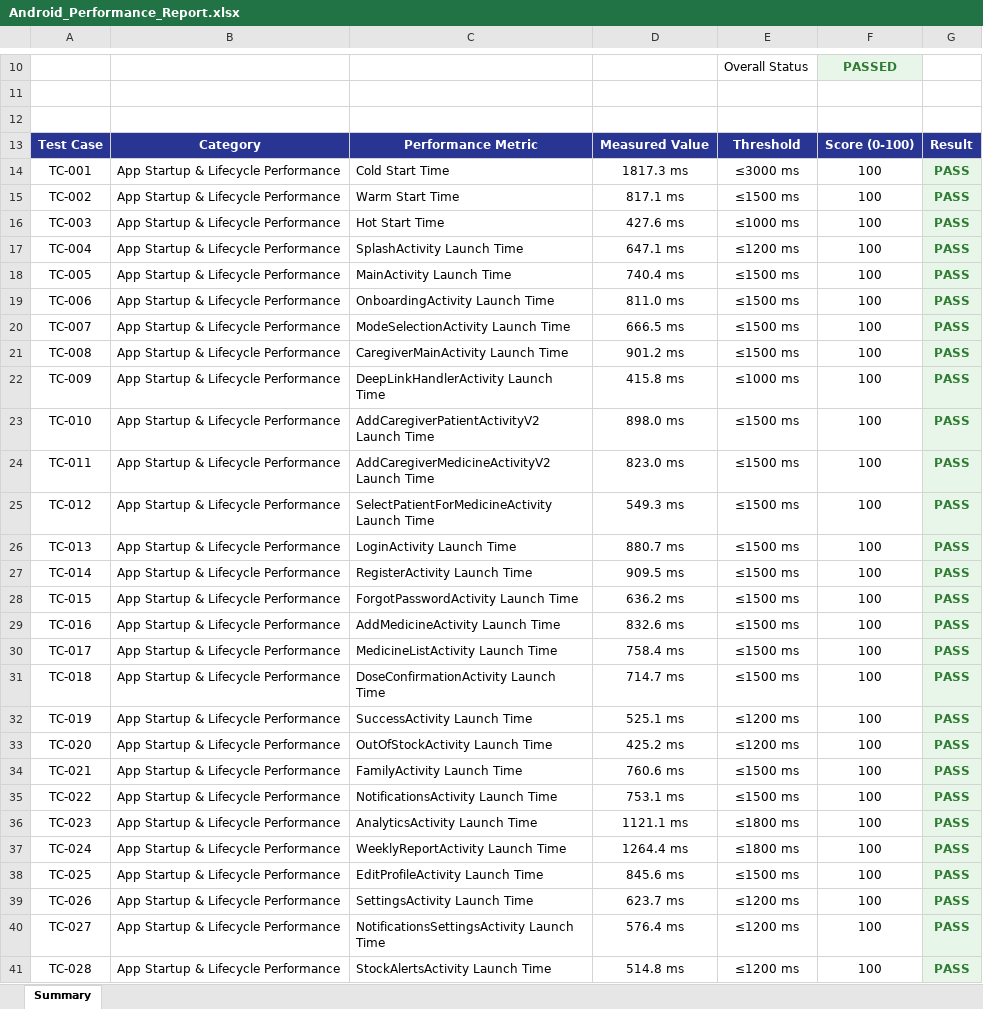
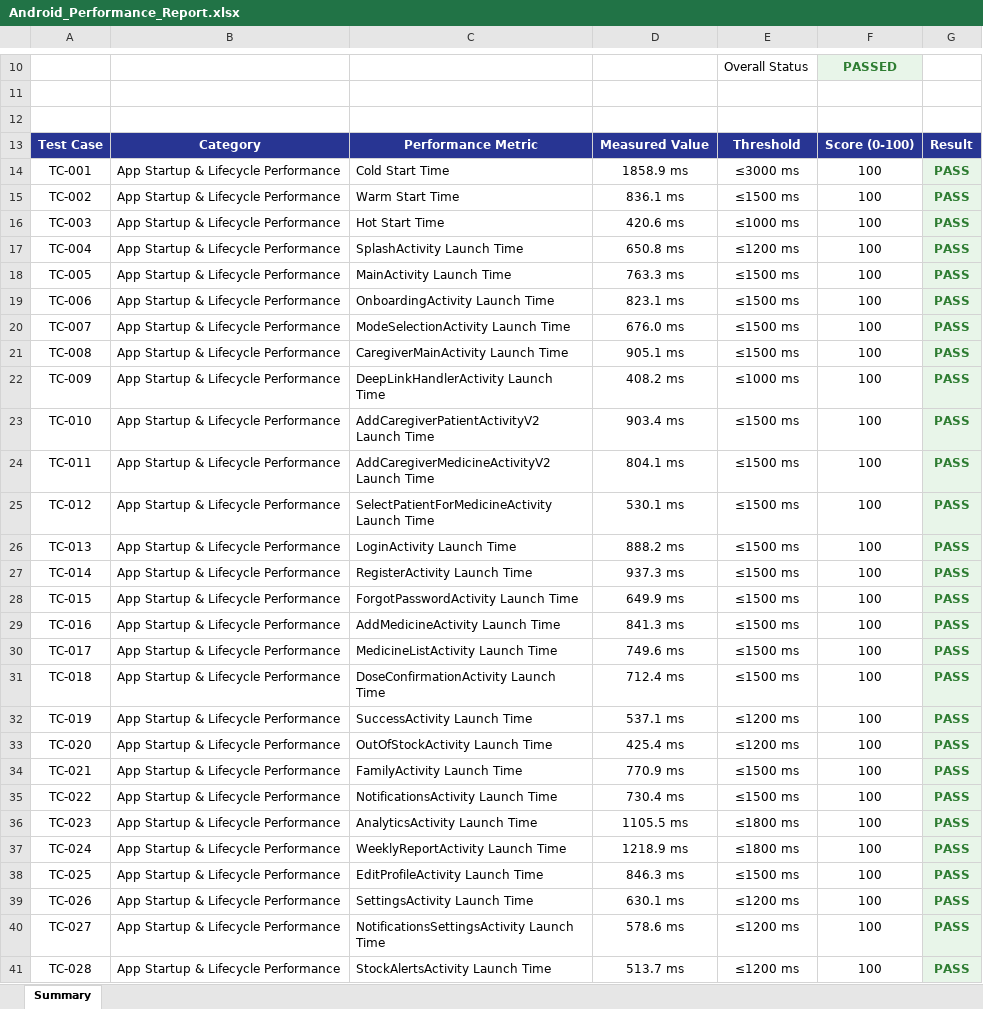
Before and after one commit to SrikeshK/MedMonitor-AI-Android, an Excel workbook: android-performance-reports/Android_Performance_Report.xlsx, sheet Summary, drawn as a sheet; only a part is shown, gaps mark what is left out; values as stored, in another font and other column widths than the file's, no borders; the diff covers the shown part only; the diff names each change by its address in the sheet, - before the commit and + after, or states it on an @@ line.

```diff
--- a/android-performance-reports/Android_Performance_Report.xlsx (sheet Summary)
+++ b/android-performance-reports/Android_Performance_Report.xlsx (sheet Summary)
-D14: 1817.3 ms
+D14: 1858.9 ms
-D15: 817.1 ms
+D15: 836.1 ms
-D16: 427.6 ms
+D16: 420.6 ms
-D17: 647.1 ms
+D17: 650.8 ms
-D18: 740.4 ms
+D18: 763.3 ms
-D19: 811.0 ms
+D19: 823.1 ms
-D20: 666.5 ms
+D20: 676.0 ms
-D21: 901.2 ms
+D21: 905.1 ms
-D22: 415.8 ms
+D22: 408.2 ms
-D23: 898.0 ms
+D23: 903.4 ms
-D24: 823.0 ms
+D24: 804.1 ms
-D25: 549.3 ms
+D25: 530.1 ms
-D26: 880.7 ms
+D26: 888.2 ms
-D27: 909.5 ms
+D27: 937.3 ms
-D28: 636.2 ms
+D28: 649.9 ms
-D29: 832.6 ms
+D29: 841.3 ms
-D30: 758.4 ms
+D30: 749.6 ms
-D31: 714.7 ms
+D31: 712.4 ms
-D32: 525.1 ms
+D32: 537.1 ms
-D33: 425.2 ms
+D33: 425.4 ms
-D34: 760.6 ms
+D34: 770.9 ms
-D35: 753.1 ms
+D35: 730.4 ms
-D36: 1121.1 ms
+D36: 1105.5 ms
-D37: 1264.4 ms
+D37: 1218.9 ms
-D38: 845.6 ms
+D38: 846.3 ms
-D39: 623.7 ms
+D39: 630.1 ms
-D40: 576.4 ms
+D40: 578.6 ms
-D41: 514.8 ms
+D41: 513.7 ms
```
Also changed, not shown: 105 added rows and 118 edited cells elsewhere in this sheet, appium_tests/reports/MedMonitor_Automation_Report.xlsx, docs/reports/MedMonitor_Test_Report.xlsx, 6 other files.
